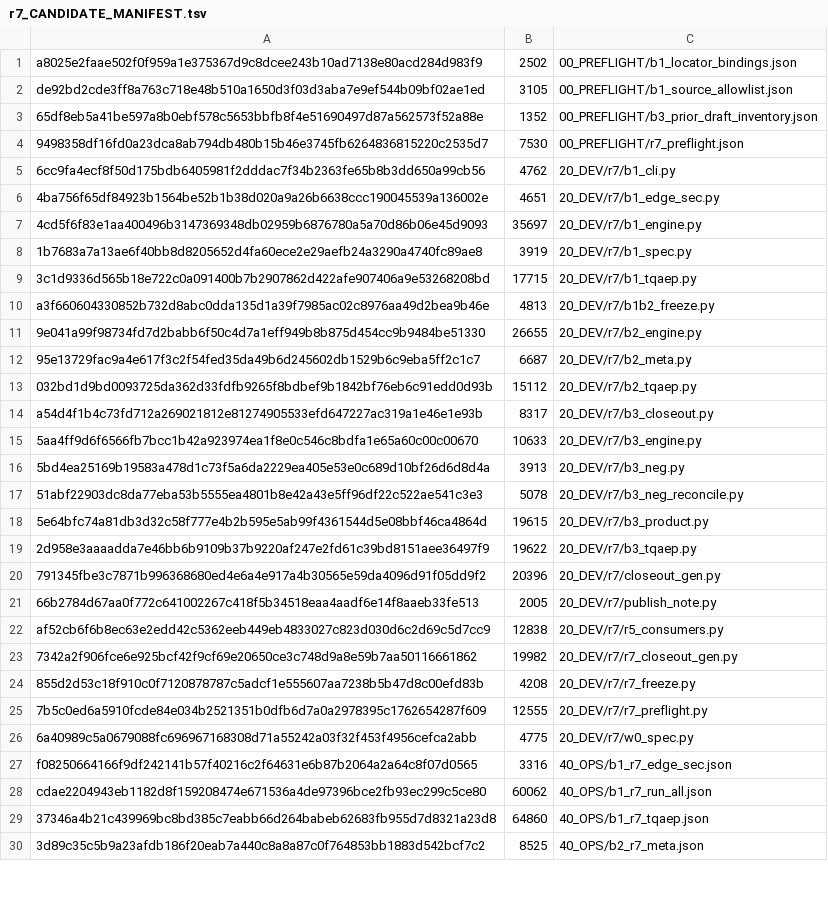
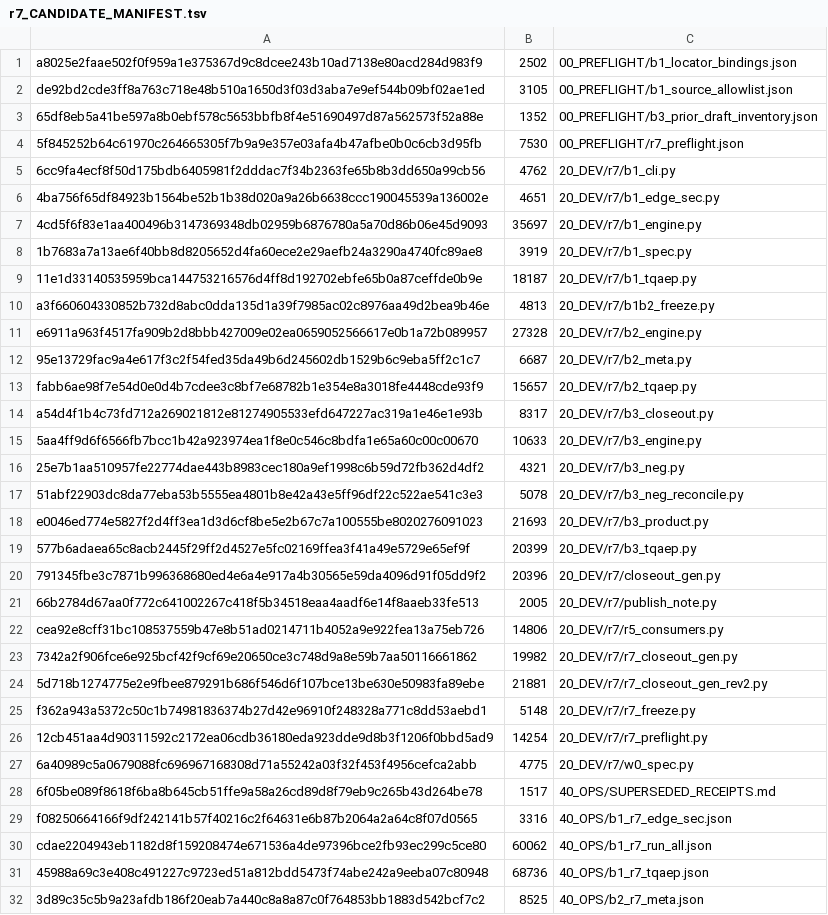
Before and after one commit to shw097-team/SQS-THC_MVP, a TSV file: 71_W0_B0-B3_R7_20261127/40_OPS/r7_CANDIDATE_MANIFEST.tsv, drawn as a sheet; only a part is shown; the diff covers the shown part only.

```diff
--- a/71_W0_B0-B3_R7_20261127/40_OPS/r7_CANDIDATE_MANIFEST.tsv
+++ b/71_W0_B0-B3_R7_20261127/40_OPS/r7_CANDIDATE_MANIFEST.tsv
@@ -3,3 +3,3 @@ de92bd2cde3ff8a763c718e48b510a1650d3f03d3aba7e9ef544b09bf02ae1ed	3105	00_PREFLIG
 65df8eb5a41be597a8b0ebf578c5653bbfb8f4e51690497d87a562573f52a88e	1352	00_PREFLIGHT/b3_prior_draft_inventory.json
-9498358df16fd0a23dca8ab794db480b15b46e3745fb6264836815220c2535d7	7530	00_PREFLIGHT/r7_preflight.json
+5f845252b64c61970c264665305f7b9a9e357e03afa4b47afbe0b0c6cb3d95fb	7530	00_PREFLIGHT/r7_preflight.json
 6cc9fa4ecf8f50d175bdb6405981f2dddac7f34b2363fe65b8b3dd650a99cb56	4762	20_DEV/r7/b1_cli.py
@@ -8,23 +8,25 @@ de92bd2cde3ff8a763c718e48b510a1650d3f03d3aba7e9ef544b09bf02ae1ed	3105	00_PREFLIG
 1b7683a7a13ae6f40bb8d8205652d4fa60ece2e29aefb24a3290a4740fc89ae8	3919	20_DEV/r7/b1_spec.py
-3c1d9336d565b18e722c0a091400b7b2907862d422afe907406a9e53268208bd	17715	20_DEV/r7/b1_tqaep.py
+11e1d33140535959bca144753216576d4ff8d192702ebfe65b0a87ceffde0b9e	18187	20_DEV/r7/b1_tqaep.py
 a3f660604330852b732d8abc0dda135d1a39f7985ac02c8976aa49d2bea9b46e	4813	20_DEV/r7/b1b2_freeze.py
-9e041a99f98734fd7d2babb6f50c4d7a1eff949b8b875d454cc9b9484be51330	26655	20_DEV/r7/b2_engine.py
+e6911a963f4517fa909b2d8bbb427009e02ea0659052566617e0b1a72b089957	27328	20_DEV/r7/b2_engine.py
 95e13729fac9a4e617f3c2f54fed35da49b6d245602db1529b6c9eba5ff2c1c7	6687	20_DEV/r7/b2_meta.py
-032bd1d9bd0093725da362d33fdfb9265f8bdbef9b1842bf76eb6c91edd0d93b	15112	20_DEV/r7/b2_tqaep.py
+fabb6ae98f7e54d0e0d4b7cdee3c8bf7e68782b1e354e8a3018fe4448cde93f9	15657	20_DEV/r7/b2_tqaep.py
 a54d4f1b4c73fd712a269021812e81274905533efd647227ac319a1e46e1e93b	8317	20_DEV/r7/b3_closeout.py
 5aa4ff9d6f6566fb7bcc1b42a923974ea1f8e0c546c8bdfa1e65a60c00c00670	10633	20_DEV/r7/b3_engine.py
-5bd4ea25169b19583a478d1c73f5a6da2229ea405e53e0c689d10bf26d6d8d4a	3913	20_DEV/r7/b3_neg.py
+25e7b1aa510957fe22774dae443b8983cec180a9ef1998c6b59d72fb362d4df2	4321	20_DEV/r7/b3_neg.py
 51abf22903dc8da77eba53b5555ea4801b8e42a43e5ff96df22c522ae541c3e3	5078	20_DEV/r7/b3_neg_reconcile.py
-5e64bfc74a81db3d32c58f777e4b2b595e5ab99f4361544d5e08bbf46ca4864d	19615	20_DEV/r7/b3_product.py
-2d958e3aaaadda7e46bb6b9109b37b9220af247e2fd61c39bd8151aee36497f9	19622	20_DEV/r7/b3_tqaep.py
+e0046ed774e5827f2d4ff3ea1d3d6cf8be5e2b67c7a100555be8020276091023	21693	20_DEV/r7/b3_product.py
+577b6adaea65c8acb2445f29ff2d4527e5fc02169ffea3f41a49e5729e65ef9f	20399	20_DEV/r7/b3_tqaep.py
 791345fbe3c7871b996368680ed4e6a4e917a4b30565e59da4096d91f05dd9f2	20396	20_DEV/r7/closeout_gen.py
 66b2784d67aa0f772c641002267c418f5b34518eaa4aadf6e14f8aaeb33fe513	2005	20_DEV/r7/publish_note.py
-af52cb6f6b8ec63e2edd42c5362eeb449eb4833027c823d030d6c2d69c5d7cc9	12838	20_DEV/r7/r5_consumers.py
+cea92e8cff31bc108537559b47e8b51ad0214711b4052a9e922fea13a75eb726	14806	20_DEV/r7/r5_consumers.py
 7342a2f906fce6e925bcf42f9cf69e20650ce3c748d9a8e59b7aa50116661862	19982	20_DEV/r7/r7_closeout_gen.py
-855d2d53c18f910c0f7120878787c5adcf1e555607aa7238b5b47d8c00efd83b	4208	20_DEV/r7/r7_freeze.py
-7b5c0ed6a5910fcde84e034b2521351b0dfb6d7a0a2978395c1762654287f609	12555	20_DEV/r7/r7_preflight.py
+5d718b1274775e2e9fbee879291b686f546d6f107bce13be630e50983fa89ebe	21881	20_DEV/r7/r7_closeout_gen_rev2.py
+f362a943a5372c50c1b74981836374b27d42e96910f248328a771c8dd53aebd1	5148	20_DEV/r7/r7_freeze.py
+12cb451aa4d90311592c2172ea06cdb36180eda923dde9d8b3f1206f0bbd5ad9	14254	20_DEV/r7/r7_preflight.py
 6a40989c5a0679088fc696967168308d71a55242a03f32f453f4956cefca2abb	4775	20_DEV/r7/w0_spec.py
+6f05be089f8618f6ba8b645cb51ffe9a58a26cd89d8f79eb9c265b43d264be78	1517	40_OPS/SUPERSEDED_RECEIPTS.md
 f08250664166f9df242141b57f40216c2f64631e6b87b2064a2a64c8f07d0565	3316	40_OPS/b1_r7_edge_sec.json
 cdae2204943eb1182d8f159208474e671536a4de97396bce2fb93ec299c5ce80	60062	40_OPS/b1_r7_run_all.json
-37346a4b21c439969bc8bd385c7eabb66d264babeb62683fb955d7d8321a23d8	64860	40_OPS/b1_r7_tqaep.json
+45988a69c3e408c491227c9723ed51a812bdd5473f74abe242a9eeba07c80948	68736	40_OPS/b1_r7_tqaep.json
 3d89c35c5b9a23afdb186f20eab7a440c8a8a87c0f764853bb1883d542bcf7c2	8525	40_OPS/b2_r7_meta.json
```
Also changed, not shown: 10 added rows, 8 removed rows and 1 edited cell elsewhere in this file, 71_W0_B0-B3_R7_20261127/PUBLISHED_MANIFEST.tsv, 29 other files.
